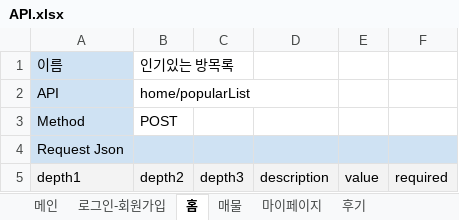
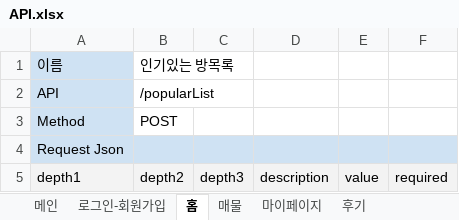
Before and after one commit to EtriProperty/Property, an Excel workbook: docs/API.xlsx, sheet 홈, drawn as a sheet; only a part is shown; values as stored, in another font and other column widths than the file's, no borders; the diff covers the shown part only; the diff names each change by its address in the sheet, - before the commit and + after, or states it on an @@ line.

```diff
--- a/docs/API.xlsx (sheet 홈)
+++ b/docs/API.xlsx (sheet 홈)
-B2: home/popularList
+B2: /popularList
```
Also changed, not shown: 44 added rows and 1 edited cell elsewhere in this sheet, sheet 매물.
